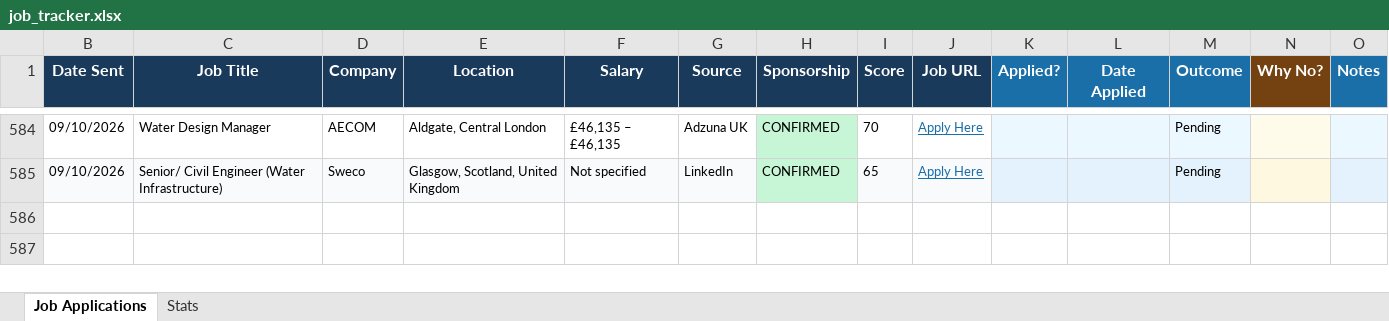
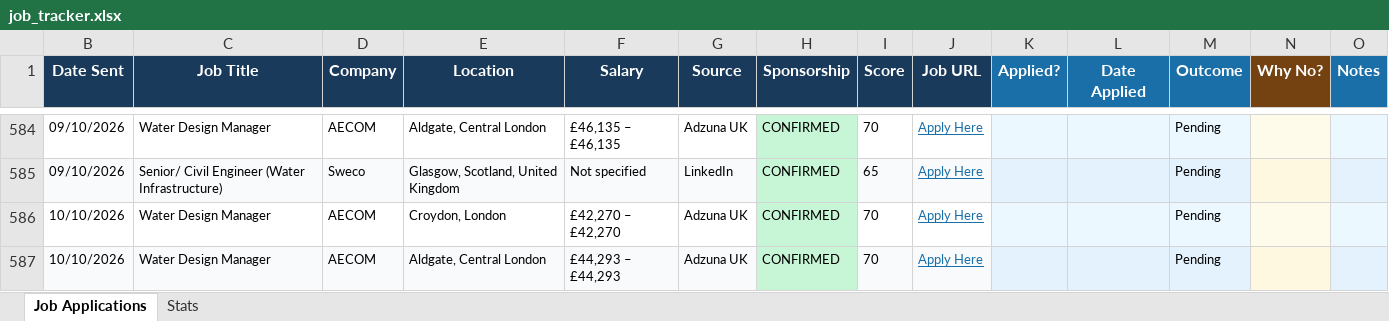
Before and after one commit to ishaankumar3/job-hunter, an Excel workbook: job_tracker.xlsx, sheet Job Applications, drawn as a sheet; only a part is shown, gaps mark what is left out; values as stored, in another font and other column widths than the file's, no borders; the diff names each change by its address in the sheet, - before the commit and + after, or states it on an @@ line.

```diff
--- a/job_tracker.xlsx (sheet Job Applications)
+++ b/job_tracker.xlsx (sheet Job Applications)
+row 586: 10/10/2026 | Water Design Manager | AECOM | Croydon, London | £42,270 – £42,270 | Adzuna UK | CONFIRMED | 70 | Apply Here |  |  | Pending
+row 587: 10/10/2026 | Water Design Manager | AECOM | Aldgate, Central London | £44,293 – £44,293 | Adzuna UK | CONFIRMED | 70 | Apply Here |  |  | Pending
```
Also changed, not shown: hidden cells.
